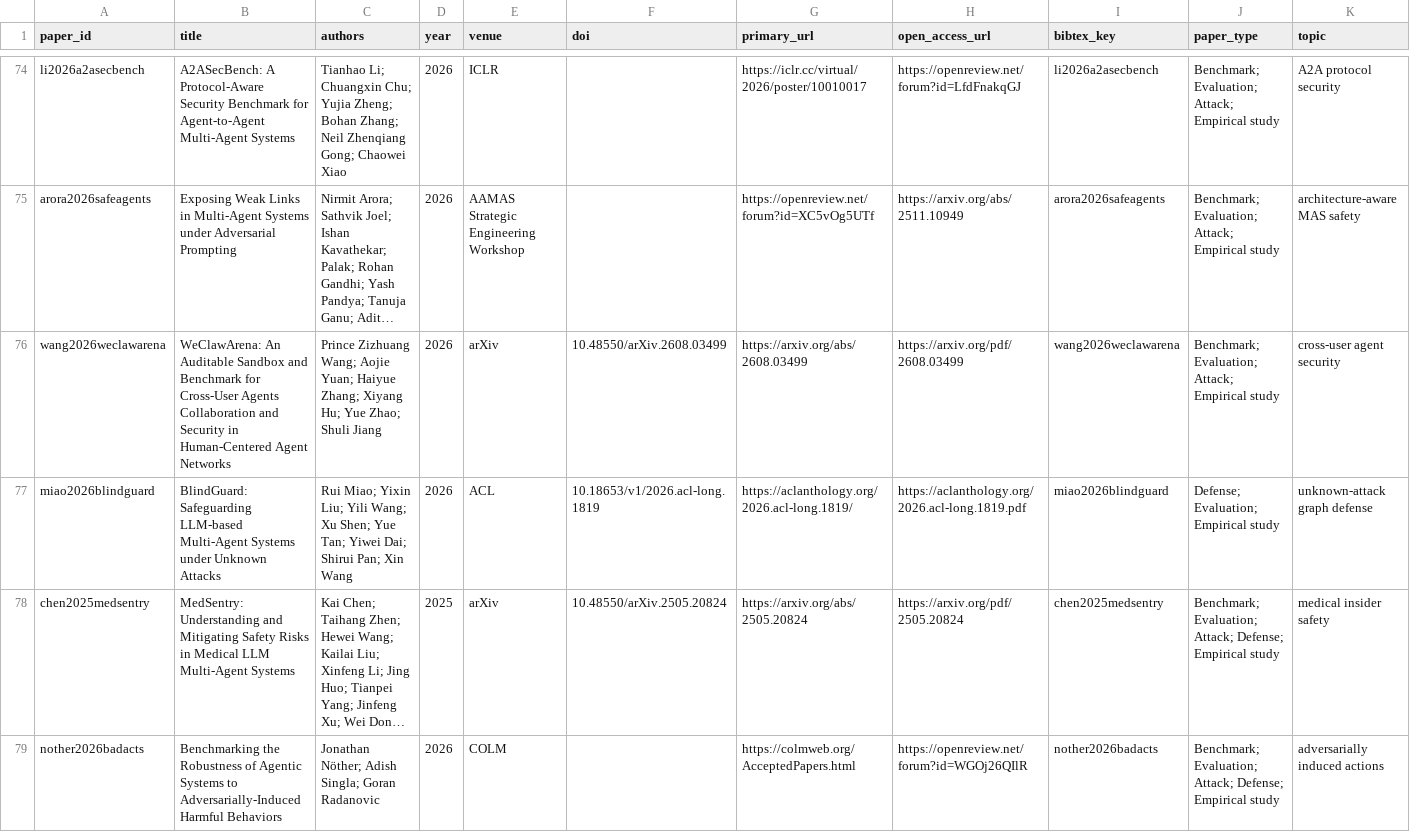
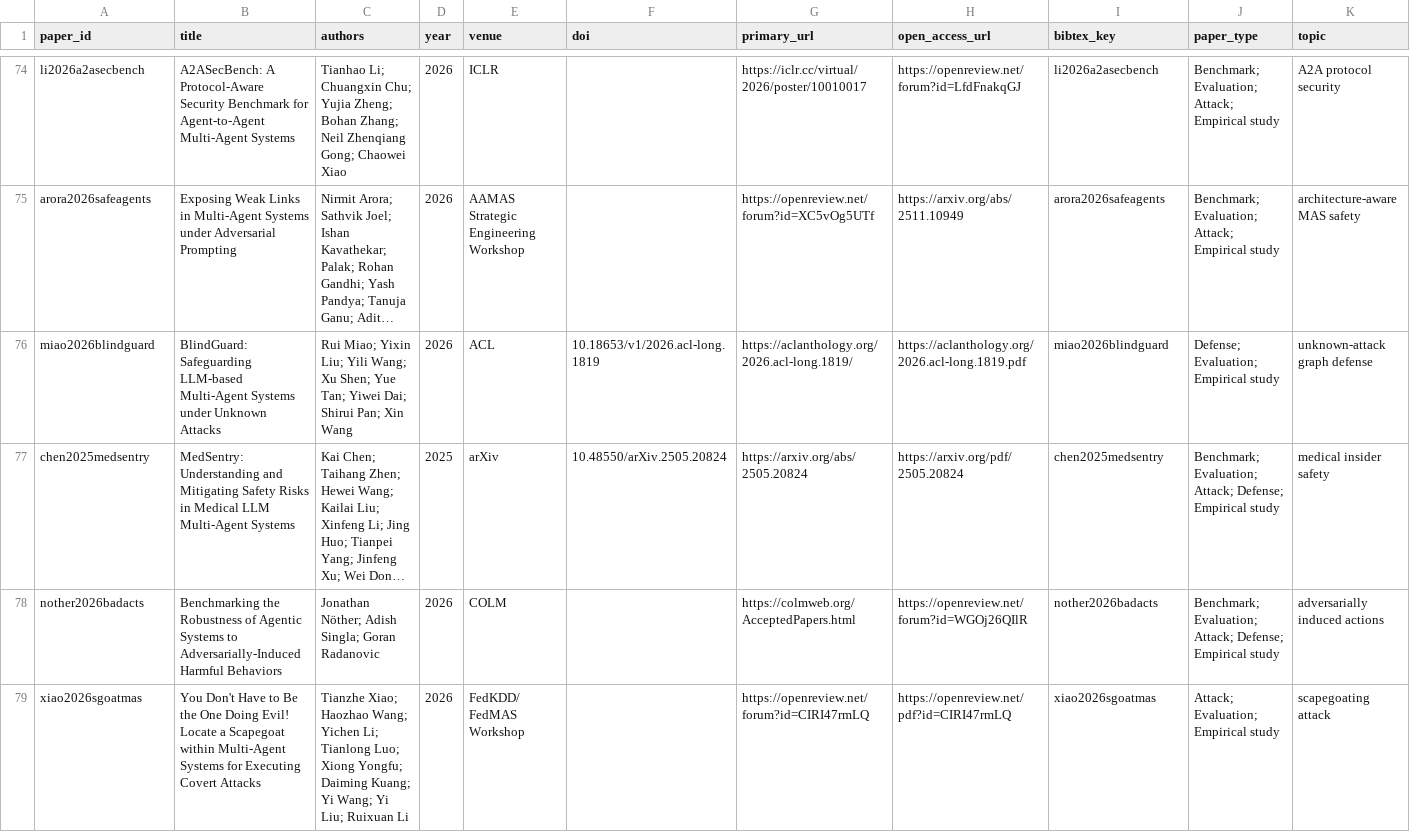
Before and after one commit to BrookeYangRui/multiagent_security_corpus, a CSV file: corpus/papers.csv, drawn as a sheet; only a part is shown, gaps mark what is left out; the shorter side is filled out with more unchanged rows; long unchanged cells end in …; rows hold the shown columns only; the diff covers the shown part only; the diff names each change by its address in the sheet, - before the commit and + after, or states it on an @@ line.

Commit message:
Freeze corpus cutoff

```diff
--- a/corpus/papers.csv
+++ b/corpus/papers.csv
-row 76: wang2026weclawarena | WeClawArena: An Auditable Sandbox and Benchmark for Cross-User Agents Collaboration and Security in Human-Centered Agent Networks | Prince Zizhuang Wang; Aojie Yuan; Haiyue Zhang; Xiyang Hu; Yue Zhao; Shuli Jiang | 2026 | arXiv | 10.48550/arXiv.2608.03499 | https://arxiv.org/abs/2608.03499 | https://arxiv.org/pdf/2608.03499 | wang2026weclawarena | Benchmark; Evaluation; Attack; Empirical study | cross-user agent security
```
Also changed, not shown: 1 removed row elsewhere in this file, corpus/evaluation_artifacts.csv, 10 other files.
